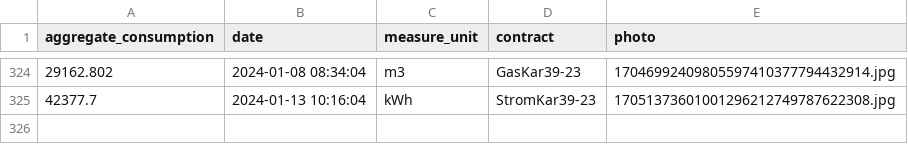
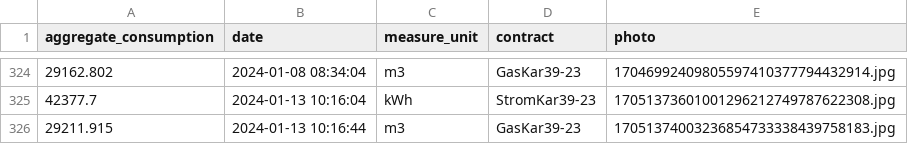
Before and after one commit to klupp/HomeExpenses, a CSV file: measurements.csv, drawn as a sheet; only a part is shown, gaps mark what is left out; the diff names each change by its address in the sheet, - before the commit and + after, or states it on an @@ line.

Commit message:
New Gas measurement for GasKar39-23 on 2024-01-13 10:16:44

```diff
--- a/measurements.csv
+++ b/measurements.csv
+row 326: 29211.915 | 2024-01-13 10:16:44 | m3 | GasKar39-23 | 17051374003236854733338439758183.jpg
```
Also changed, not shown: 1 other file.
